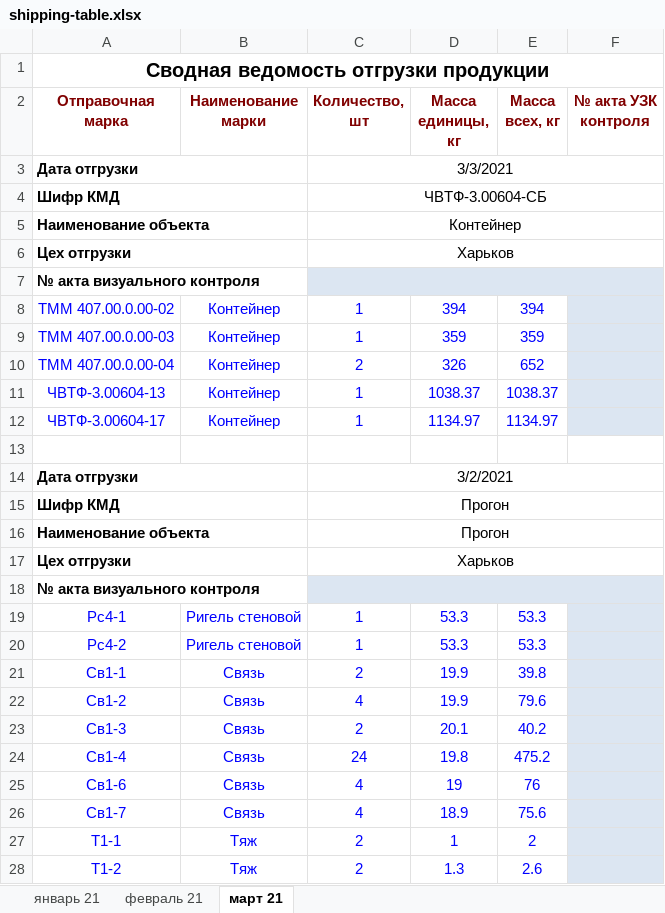
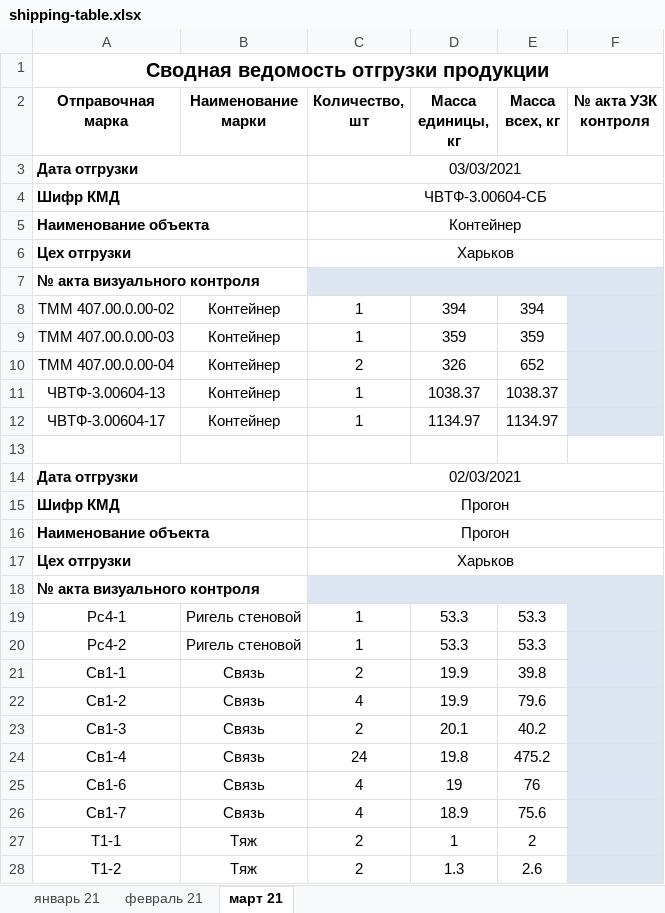
Before and after one commit to levicont/ssm, an Excel workbook: src/main/resources/templates/shipping-table.xlsx, sheet март 21, drawn as a sheet; only a part is shown; values as stored, in another font and other column widths than the file's, no borders; the diff covers the shown part only; the diff names each change by its address in the sheet, - before the commit and + after, or states it on an @@ line.

Commit message:
Updated shipping-table.xlsx

```diff
--- a/src/main/resources/templates/shipping-table.xlsx (sheet март 21)
+++ b/src/main/resources/templates/shipping-table.xlsx (sheet март 21)
-A2:F2 text colour: #800000
+A2:F2 text colour: black
-C3 (Количество, шт): 3/3/2021
+C3 (Количество, шт): 03/03/2021
-A8:E12 text colour: #0000FF
+A8:E12 text colour: black
-C14 (Количество, шт): 3/2/2021
+C14 (Количество, шт): 02/03/2021
-A19:E28 text colour: #0000FF
+A19:E28 text colour: black
```
Also changed, not shown: 12 edited cells and cell formats elsewhere in this sheet, sheet январь 21, sheet февраль 21.
